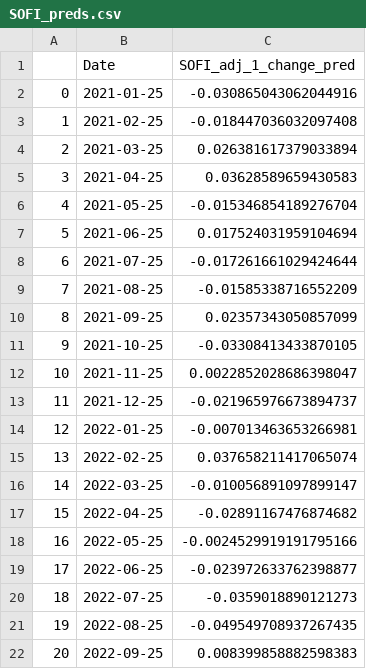
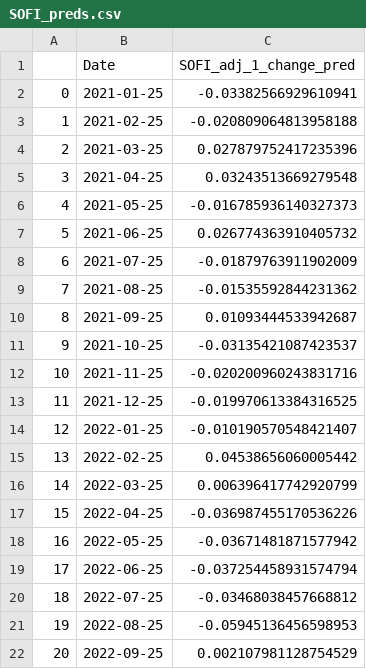
Before and after one commit to Sharkyboy51/Relationship-Between-Equities-and-Structured-Finance-of-FinTech-Lending-Firms, a CSV file: SOFI_preds.csv, drawn as a sheet.

```diff
--- a/SOFI_preds.csv
+++ b/SOFI_preds.csv
@@ -1,22 +1,22 @@
 ,Date,SOFI_adj_1_change_pred
-0,2021-01-25,-0.030865043062044916
-1,2021-02-25,-0.018447036032097408
-2,2021-03-25,0.026381617379033894
-3,2021-04-25,0.03628589659430583
-4,2021-05-25,-0.015346854189276704
-5,2021-06-25,0.017524031959104694
-6,2021-07-25,-0.017261661029424644
-7,2021-08-25,-0.01585338716552209
-8,2021-09-25,0.02357343050857099
-9,2021-10-25,-0.03308413433870105
-10,2021-11-25,0.0022852028686398047
-11,2021-12-25,-0.021965976673894737
-12,2022-01-25,-0.007013463653266981
-13,2022-02-25,0.037658211417065074
-14,2022-03-25,-0.010056891097899147
-15,2022-04-25,-0.02891167476874682
-16,2022-05-25,-0.0024529919191795166
-17,2022-06-25,-0.023972633762398877
-18,2022-07-25,-0.0359018890121273
-19,2022-08-25,-0.049549708937267435
-20,2022-09-25,0.008399858882598383
+0,2021-01-25,-0.03382566929610941
+1,2021-02-25,-0.020809064813958188
+2,2021-03-25,0.027879752417235396
+3,2021-04-25,0.03243513669279548
+4,2021-05-25,-0.016785936140327373
+5,2021-06-25,0.026774363910405732
+6,2021-07-25,-0.01879763911902009
+7,2021-08-25,-0.01535592844231362
+8,2021-09-25,0.01093444533942687
+9,2021-10-25,-0.03135421087423537
+10,2021-11-25,-0.020200960243831716
+11,2021-12-25,-0.019970613384316525
+12,2022-01-25,-0.010190570548421407
+13,2022-02-25,0.04538656060005442
+14,2022-03-25,0.006396417742920799
+15,2022-04-25,-0.036987455170536226
+16,2022-05-25,-0.03671481871577942
+17,2022-06-25,-0.037254458931574794
+18,2022-07-25,-0.03468038457668812
+19,2022-08-25,-0.05945136456598953
+20,2022-09-25,0.002107981128754529
```
Also changed, not shown: LC_preds.csv, OPRT_preds.csv, 12 other files.
